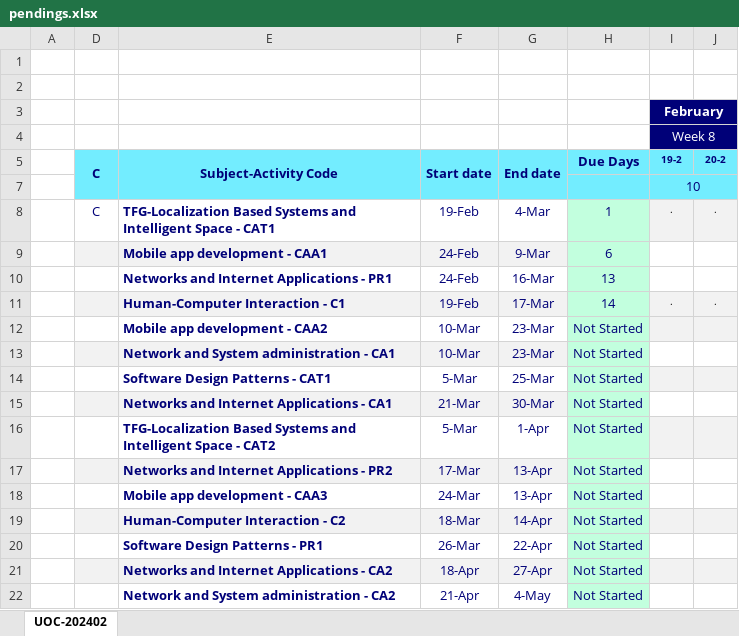
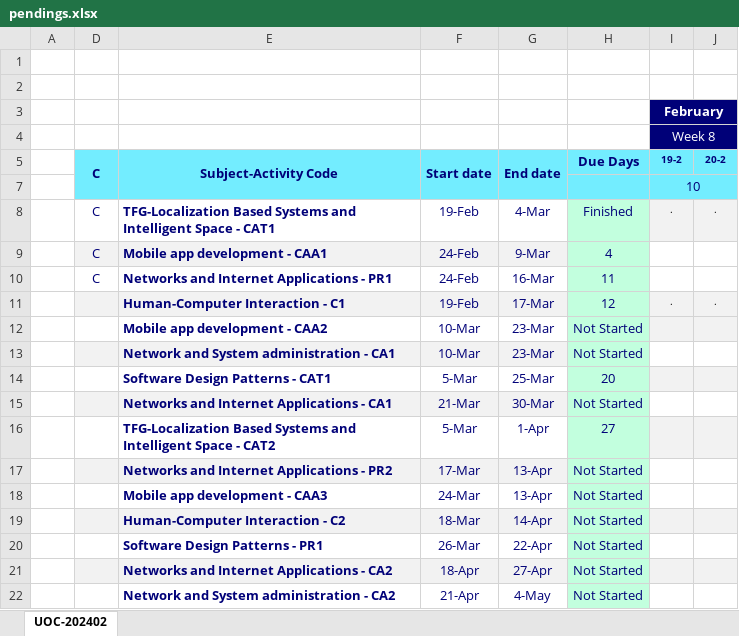
Before and after one commit to nicodalessandro11/UOC-2025-01, an Excel workbook: zz_utils/pendings.xlsx, sheet UOC-202402, drawn as a sheet; only a part is shown; values as stored, in another font and other column widths than the file's, no borders; conditional formats not drawn; the diff names each change by its address in the sheet, - before the commit and + after, or states it on an @@ line.

```diff
--- a/zz_utils/pendings.xlsx (sheet UOC-202402)
+++ b/zz_utils/pendings.xlsx (sheet UOC-202402)
-H8 (Due Days): 1
+H8 (Due Days): Finished
-D9:D10 (C): (empty)
+D9:D10 (C): C
-H9 (Due Days): 6
+H9 (Due Days): 4
-H10 (Due Days): 13
+H10 (Due Days): 11
-H11 (Due Days): 14
+H11 (Due Days): 12
-H14 (Due Days): Not Started
+H14 (Due Days): 20
-H16 (Due Days): Not Started
+H16 (Due Days): 27
```
Also changed, not shown: 3 other files.
